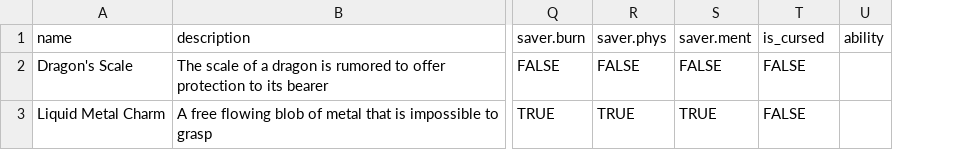
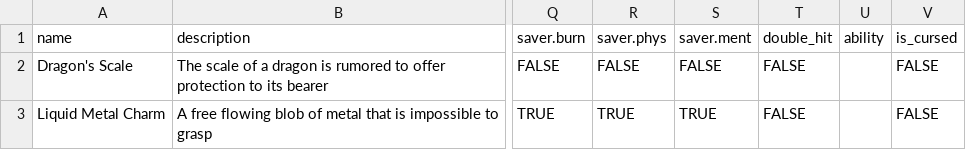
Before and after one commit to zach-zabetakis/DQC, a CSV file: data/accessory.csv, drawn as a sheet; only a part is shown, gaps mark what is left out; the diff names each change by its address in the sheet, - before the commit and + after, or states it on an @@ line.

```diff
--- a/data/accessory.csv
+++ b/data/accessory.csv
+column V (is_cursed), rows 2-3: FALSE | FALSE
-T1: is_cursed
+T1: double_hit
```
Also changed, not shown: data/weapon.csv, 3 other files.
